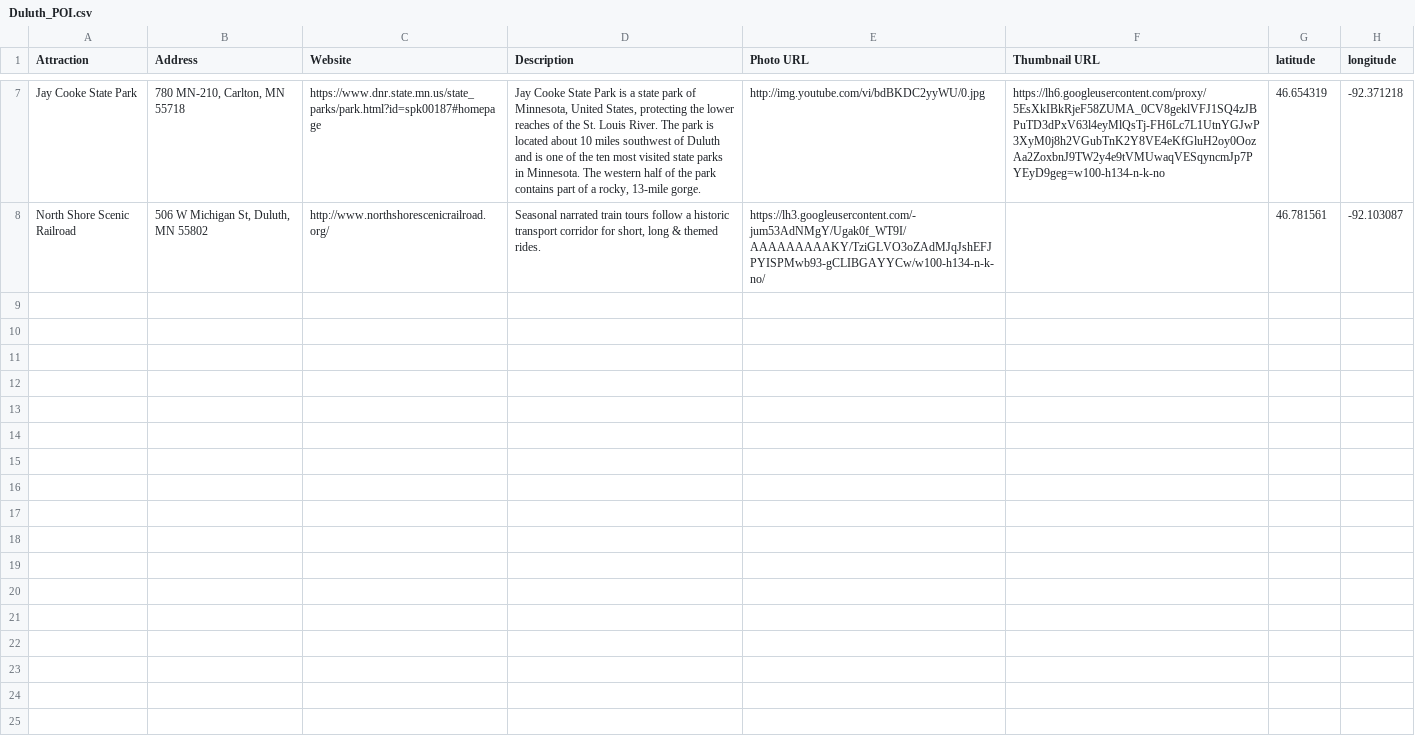
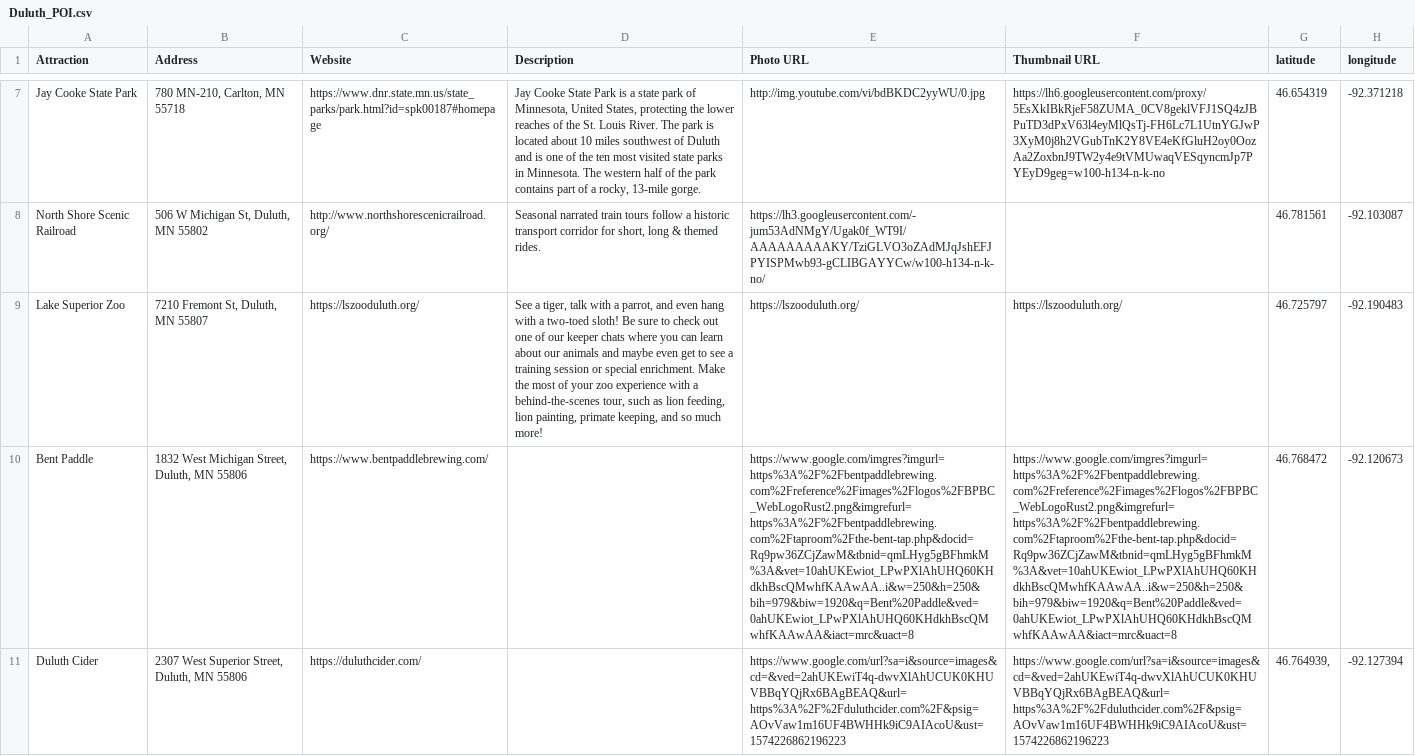
Before and after one commit to gis4533-fall2019/duluth-poi-group2, a CSV file: POI_data/Duluth_POI.csv, drawn as a sheet; only a part is shown, gaps mark what is left out; the diff names each change by its address in the sheet, - before the commit and + after, or states it on an @@ line.

Commit message:
Update POI CSV file with 3 new locations

```diff
--- a/POI_data/Duluth_POI.csv
+++ b/POI_data/Duluth_POI.csv
+row 9: Lake Superior Zoo | 7210 Fremont St, Duluth, MN 55807 | https://lszooduluth.org/ | See a tiger, talk with a parrot, and even hang with a two-toed sloth! Be sure to check out one of our keeper chats where you can learn about our animals and maybe even get to see a training session or special enrichment. Make the most of your zoo experience with a behind-the-scenes tour, such as lion feeding, lion painting, primate keeping, and so much more! | https://lszooduluth.org/ | https://lszooduluth.org/ | 46.725797 | -92.190483
+row 10: Bent Paddle | 1832 West Michigan Street, Duluth, MN 55806 | https://www.bentpaddlebrewing.com/ |  | https://www.google.com/imgres?imgurl=https%3A%2F%2Fbentpaddlebrewing.com%2Freference%2Fimages%2Flogos%2FBPBC_WebLogoRust2.png&imgrefurl=https%3A%2F%2Fbentpaddlebrewing.com%2Ftaproom%2Fthe-bent-tap.php&docid=Rq9pw36ZCjZawM&tbnid=qmLHyg5gBFhmkM%3A&vet=10ahUKEwiot_LPwPXlAhUHQ60KHdkhBscQMwhfKAAwAA..i&w=250&h=250&bih=979&biw=1920&q=Bent%20Paddle&ved=0ahUKEwiot_LPwPXlAhUHQ60KHdkhBscQMwhfKAAwAA&iact=mrc&uact=8 | https://www.google.com/imgres?imgurl=https%3A%2F%2Fbentpaddlebrewing.com%2Freference%2Fimages%2Flogos%2FBPBC_WebLogoRust2.png&imgrefurl=https%3A%2F%2Fbentpaddlebrewing.com%2Ftaproom%2Fthe-bent-tap.php&docid=Rq9pw36ZCjZawM&tbnid=qmLHyg5gBFhmkM%3A&vet=10ahUKEwiot_LPwPXlAhUHQ60KHdkhBscQMwhfKAAwAA..i&w=250&h=250&bih=979&biw=1920&q=Bent%20Paddle&ved=0ahUKEwiot_LPwPXlAhUHQ60KHdkhBscQMwhfKAAwAA&iact=mrc&uact=8 | 46.768472 | -92.120673
+row 11: Duluth Cider | 2307 West Superior Street, Duluth, MN 55806 | https://duluthcider.com/ |  | https://www.google.com/url?sa=i&source=images&cd=&ved=2ahUKEwiT4q-dwvXlAhUCUK0KHUVBBqYQjRx6BAgBEAQ&url=https%3A%2F%2Fduluthcider.com%2F&psig=AOvVaw1m16UF4BWHHk9iC9AIAcoU&ust=1574226862196223 | https://www.google.com/url?sa=i&source=images&cd=&ved=2ahUKEwiT4q-dwvXlAhUCUK0KHUVBBqYQjRx6BAgBEAQ&url=https%3A%2F%2Fduluthcider.com%2F&psig=AOvVaw1m16UF4BWHHk9iC9AIAcoU&ust=1574226862196223 | 46.764939, | -92.127394
```
